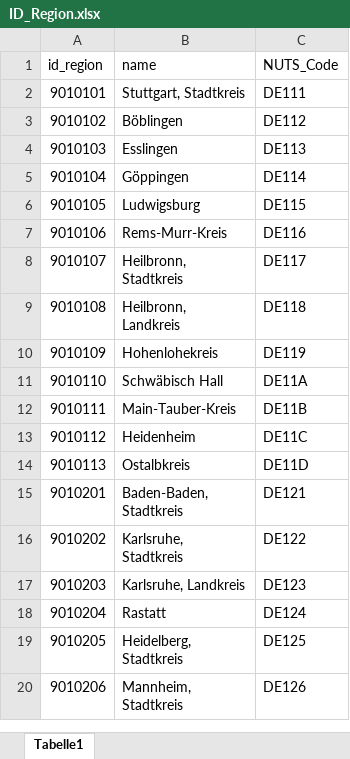
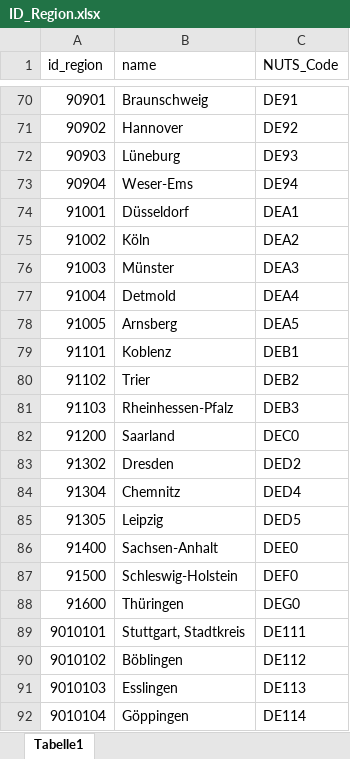
Before and after one commit to SongminYu/render, an Excel workbook: projects/test_building/input/ID_Region.xlsx, sheet Tabelle1, drawn as a sheet; only a part is shown, gaps mark what is left out; the shorter side is filled out with more unchanged rows; values as stored, in another font and other column widths than the file's, no borders; table styles not drawn; the diff covers the shown part only; the diff names each change by its address in the sheet, - before the commit and + after, or states it on an @@ line.

Commit message:
update of ID_Region tables to include NUTS1 and NUTS2 regions.

```diff
--- a/projects/test_building/input/ID_Region.xlsx (sheet Tabelle1)
+++ b/projects/test_building/input/ID_Region.xlsx (sheet Tabelle1)
+row 70: 90901 | Braunschweig | DE91
+row 71: 90902 | Hannover | DE92
+row 72: 90903 | Lüneburg | DE93
+row 73: 90904 | Weser-Ems | DE94
+row 74: 91001 | Düsseldorf | DEA1
+row 75: 91002 | Köln | DEA2
+row 76: 91003 | Münster | DEA3
+row 77: 91004 | Detmold | DEA4
+row 78: 91005 | Arnsberg | DEA5
+row 79: 91101 | Koblenz | DEB1
+row 80: 91102 | Trier | DEB2
+row 81: 91103 | Rheinhessen-Pfalz | DEB3
+row 82: 91200 | Saarland | DEC0
+row 83: 91302 | Dresden | DED2
+row 84: 91304 | Chemnitz | DED4
+row 85: 91305 | Leipzig | DED5
+row 86: 91400 | Sachsen-Anhalt | DEE0
+row 87: 91500 | Schleswig-Holstein | DEF0
+row 88: 91600 | Thüringen | DEG0
```
Also changed, not shown: 68 added rows elsewhere in this sheet, models/ids/ID_Region.xlsx, 1 other file.
